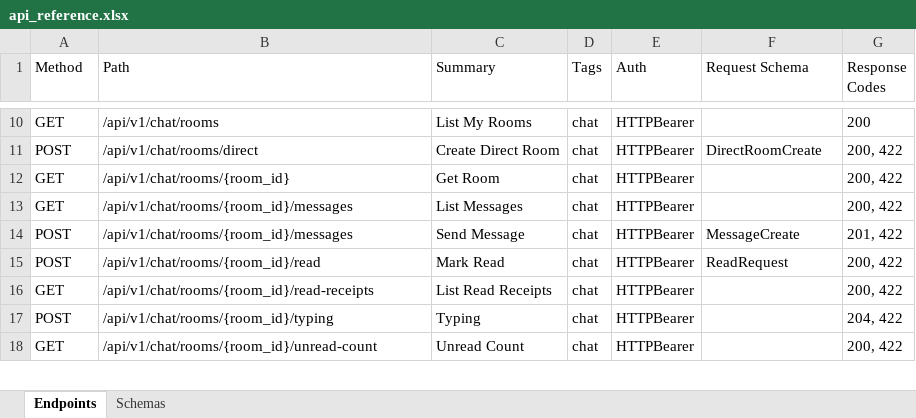
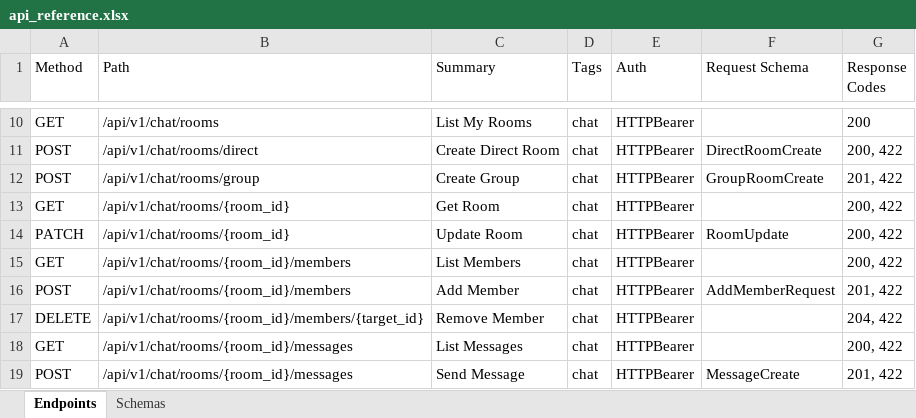
Before and after one commit to touhid9xx/social-api, an Excel workbook: contracts/api_reference.xlsx, sheet Endpoints, drawn as a sheet; only a part is shown, gaps mark what is left out; the shorter side is filled out with more unchanged rows; values as stored, in another font and other column widths than the file's, no borders; the diff names each change by its address in the sheet, - before the commit and + after, or states it on an @@ line.

Commit message:
chat group rooms + media messages + WS room subscriptions

```diff
--- a/contracts/api_reference.xlsx (sheet Endpoints)
+++ b/contracts/api_reference.xlsx (sheet Endpoints)
+row 12: POST | /api/v1/chat/rooms/group | Create Group | chat | HTTPBearer | GroupRoomCreate | 201, 422
+row 14: PATCH | /api/v1/chat/rooms/{room_id} | Update Room | chat | HTTPBearer | RoomUpdate | 200, 422
+row 15: GET | /api/v1/chat/rooms/{room_id}/members | List Members | chat | HTTPBearer |  | 200, 422
+row 16: POST | /api/v1/chat/rooms/{room_id}/members | Add Member | chat | HTTPBearer | AddMemberRequest | 201, 422
+row 17: DELETE | /api/v1/chat/rooms/{room_id}/members/{target_id} | Remove Member | chat | HTTPBearer |  | 204, 422
```
Also changed, not shown: sheet Schemas, 16 other files.
